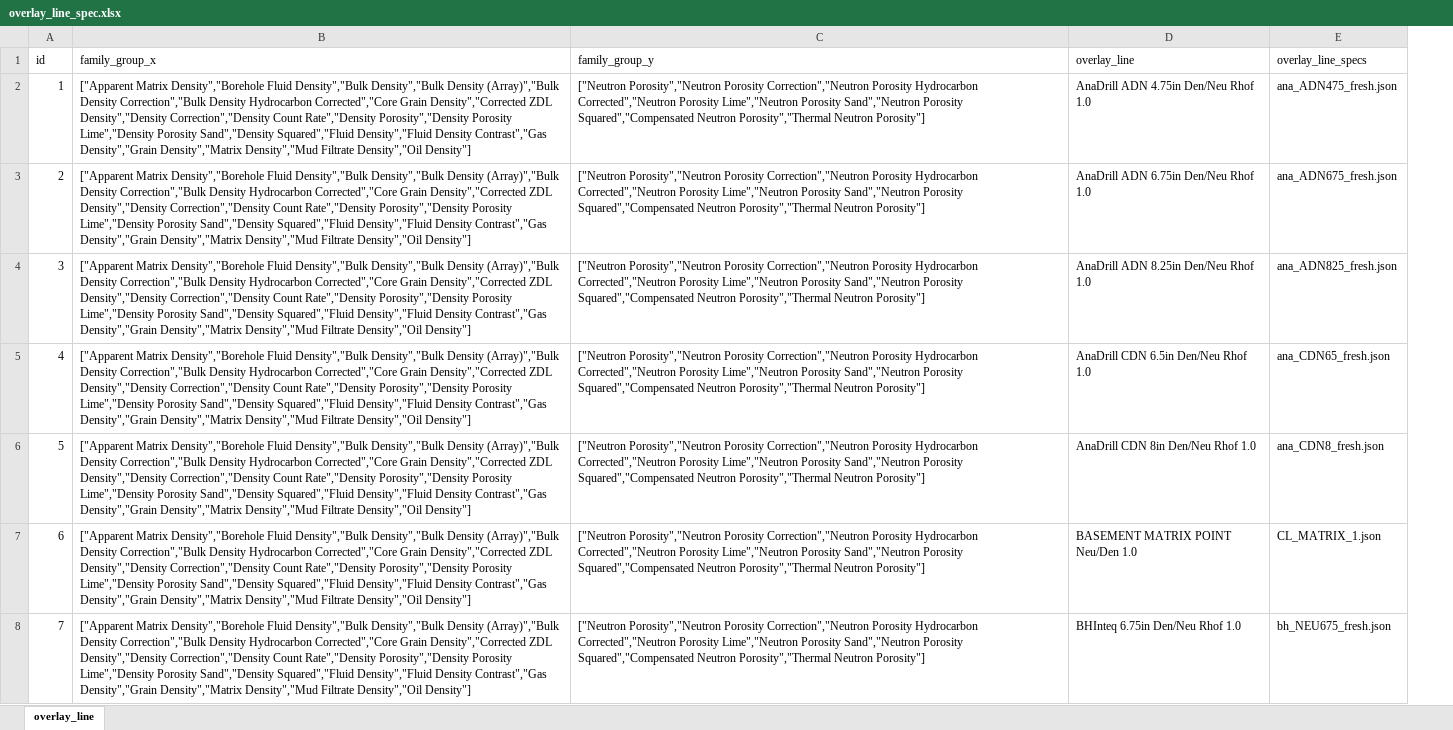
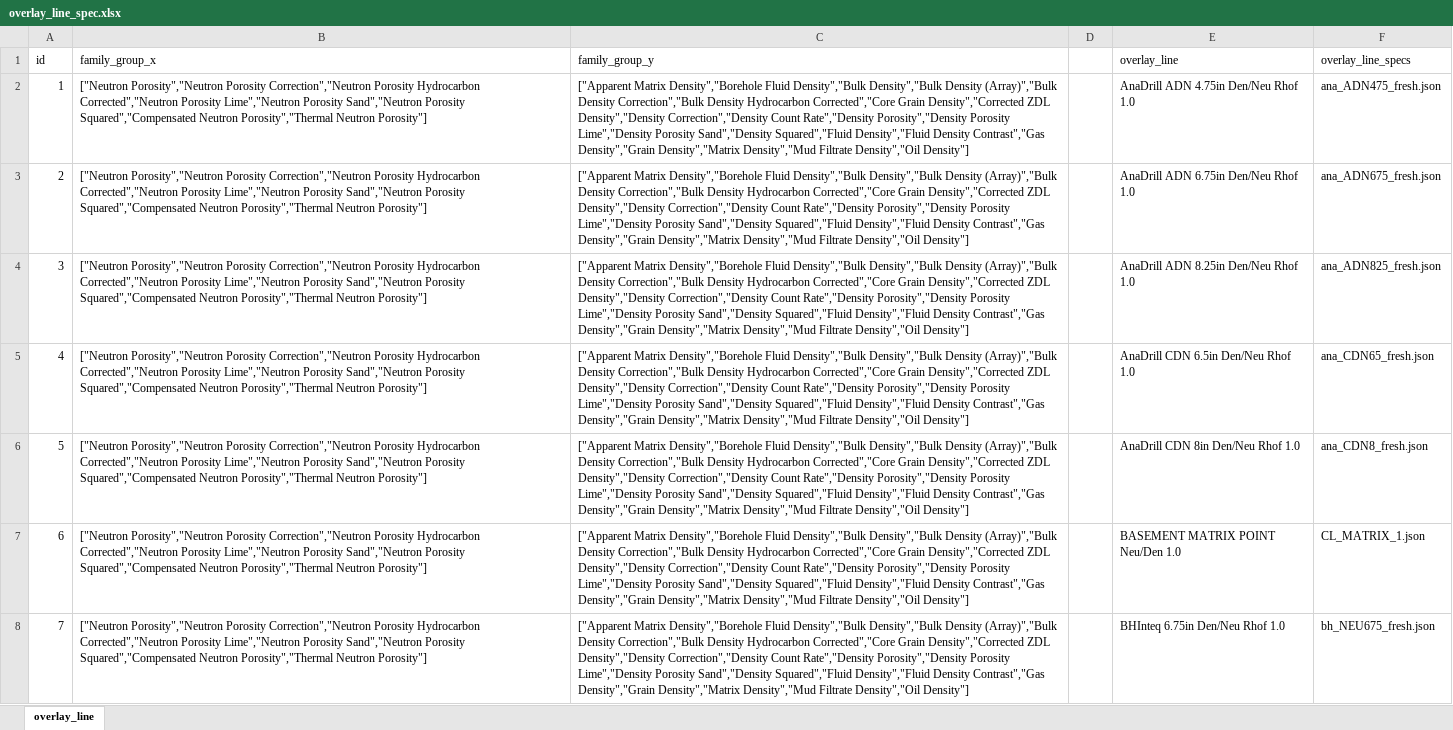
Before and after one commit to hoangbdUET/wi-backend, an Excel workbook: server/overlay-line/specs/overlay_line_spec.xlsx, sheet overlay_line, drawn as a sheet; only a part is shown; values as stored, in another font and other column widths than the file's, no borders; the diff covers the shown part only; the diff names each change by its address in the sheet, - before the commit and + after, or states it on an @@ line.

```diff
--- a/server/overlay-line/specs/overlay_line_spec.xlsx (sheet overlay_line)
+++ b/server/overlay-line/specs/overlay_line_spec.xlsx (sheet overlay_line)
+column D, empty
-B2:B8 (family_group_x): ["Apparent Matrix Density","Borehole Fluid Density","Bulk Density","Bulk Density (Array)","Bulk Density Correction","Bulk Density Hydrocarbon Corrected","Core Grain Density","Corrected ZDL Density","Density Correction","Density Count Rate","Density Porosity","Density Porosity Lime","Density Porosity Sand","Density Squared","Fluid Density","Fluid Density Contrast","Gas Density","Grain Density","Matrix Density","Mud Filtrate Density","Oil Density"]
+B2:B8 (family_group_x): ["Neutron Porosity","Neutron Porosity Correction","Neutron Porosity Hydrocarbon Corrected","Neutron Porosity Lime","Neutron Porosity Sand","Neutron Porosity Squared","Compensated Neutron Porosity","Thermal Neutron Porosity"]
-C2:C8 (family_group_y): ["Neutron Porosity","Neutron Porosity Correction","Neutron Porosity Hydrocarbon Corrected","Neutron Porosity Lime","Neutron Porosity Sand","Neutron Porosity Squared","Compensated Neutron Porosity","Thermal Neutron Porosity"]
+C2:C8 (family_group_y): ["Apparent Matrix Density","Borehole Fluid Density","Bulk Density","Bulk Density (Array)","Bulk Density Correction","Bulk Density Hydrocarbon Corrected","Core Grain Density","Corrected ZDL Density","Density Correction","Density Count Rate","Density Porosity","Density Porosity Lime","Density Porosity Sand","Density Squared","Fluid Density","Fluid Density Contrast","Gas Density","Grain Density","Matrix Density","Mud Filtrate Density","Oil Density"]
```
Also changed, not shown: 58 edited cells elsewhere in this sheet, 2 other files.
